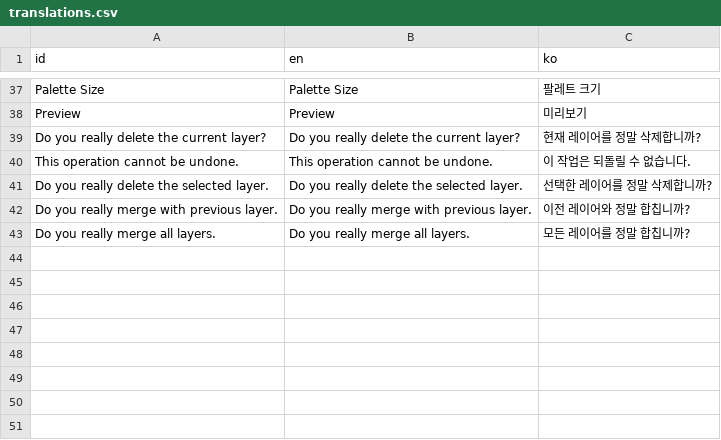
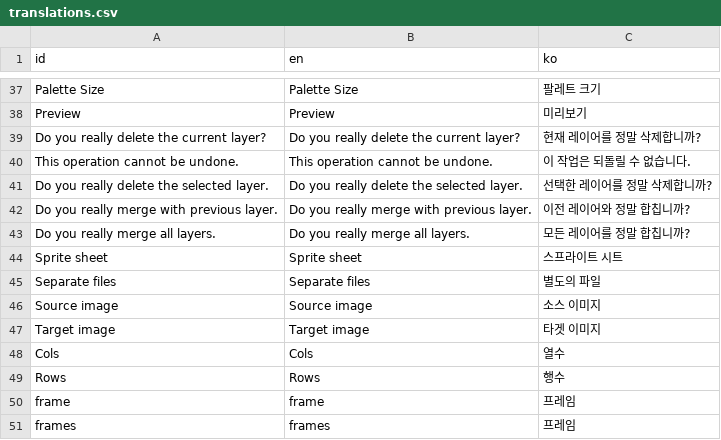
Before and after one commit to gurum77/BRPixel, a CSV file: translation/translations.csv, drawn as a sheet; only a part is shown, gaps mark what is left out.

```diff
--- a/translation/translations.csv
+++ b/translation/translations.csv
@@ -43 +43,9 @@ Do you really merge with previous layer.,Do you really merge with previous layer
 Do you really merge all layers.,Do you really merge all layers.,모든 레이어를 정말 합칩니까?
+Sprite sheet,Sprite sheet,스프라이트 시트
+Separate files,Separate files,별도의 파일
+Source image,Source image,소스 이미지
+Target image,Target image,타겟 이미지
+Cols,Cols,열수
+Rows,Rows,행수
+frame,frame,프레임
+frames,frames,프레임
```
Also changed, not shown: 27 other files.
